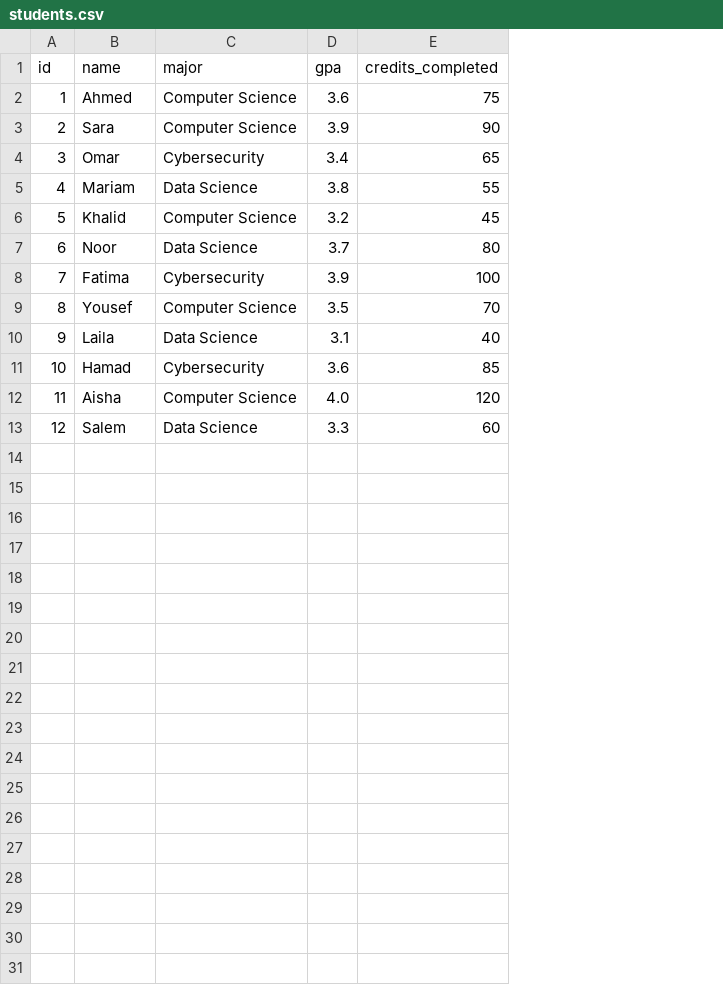
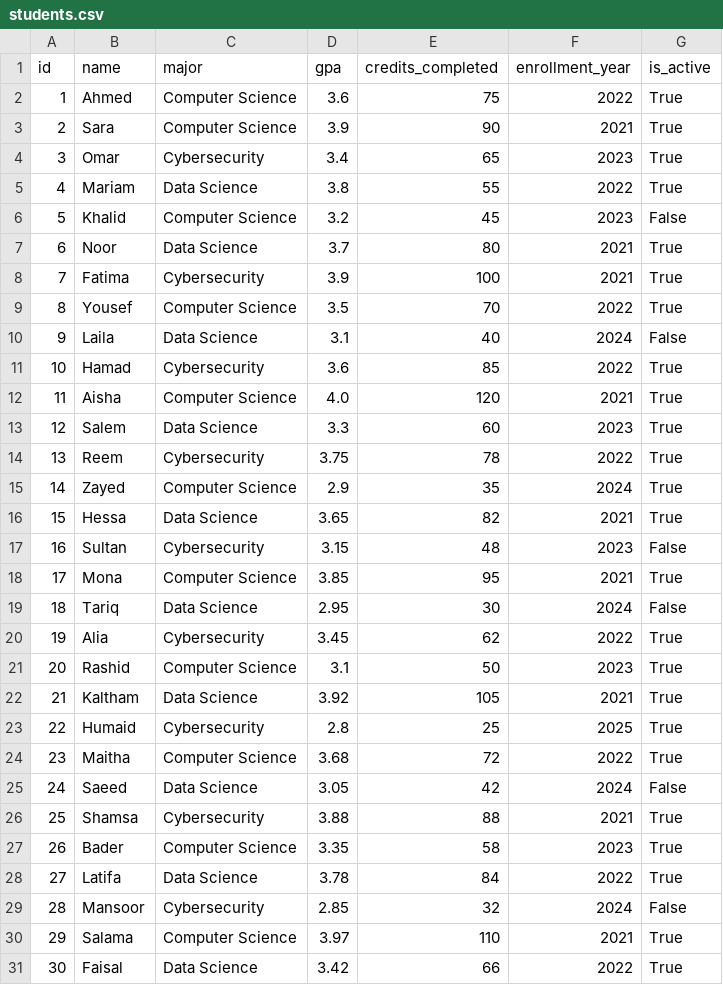
Before and after one commit to Fawaghi24/sohail-summer-2026-fawaghi, a CSV file: diagnostic/data/students.csv, drawn as a sheet; the diff names each change by its address in the sheet, - before the commit and + after, or states it on an @@ line.

Commit message:
Update students.csv to include new fields
Added enrollment year and active status to student records.

```diff
--- a/diagnostic/data/students.csv
+++ b/diagnostic/data/students.csv
+column F (enrollment_year), rows 2-13: 2022 | 2021 | 2023 | 2022 | 2023 | 2021 | 2021 | 2022 | 2024 | 2022 | 2021 | 2023
+column G (is_active), rows 2-13: True | True | True | True | False | True | True | True | False | True | True | True
+row 14: 13 | Reem | Cybersecurity | 3.75 | 78 | 2022 | True
+row 15: 14 | Zayed | Computer Science | 2.9 | 35 | 2024 | True
+row 16: 15 | Hessa | Data Science | 3.65 | 82 | 2021 | True
+row 17: 16 | Sultan | Cybersecurity | 3.15 | 48 | 2023 | False
+row 18: 17 | Mona | Computer Science | 3.85 | 95 | 2021 | True
+row 19: 18 | Tariq | Data Science | 2.95 | 30 | 2024 | False
+row 20: 19 | Alia | Cybersecurity | 3.45 | 62 | 2022 | True
+row 21: 20 | Rashid | Computer Science | 3.1 | 50 | 2023 | True
+row 22: 21 | Kaltham | Data Science | 3.92 | 105 | 2021 | True
+row 23: 22 | Humaid | Cybersecurity | 2.8 | 25 | 2025 | True
+row 24: 23 | Maitha | Computer Science | 3.68 | 72 | 2022 | True
+row 25: 24 | Saeed | Data Science | 3.05 | 42 | 2024 | False
+row 26: 25 | Shamsa | Cybersecurity | 3.88 | 88 | 2021 | True
+row 27: 26 | Bader | Computer Science | 3.35 | 58 | 2023 | True
+row 28: 27 | Latifa | Data Science | 3.78 | 84 | 2022 | True
+row 29: 28 | Mansoor | Cybersecurity | 2.85 | 32 | 2024 | False
+row 30: 29 | Salama | Computer Science | 3.97 | 110 | 2021 | True
+row 31: 30 | Faisal | Data Science | 3.42 | 66 | 2022 | True
```
